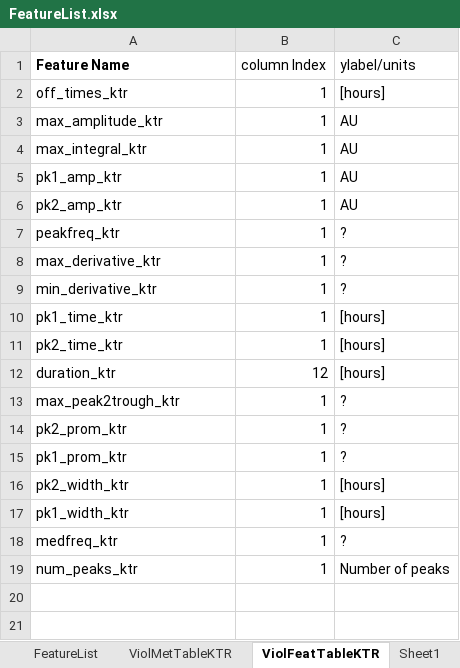
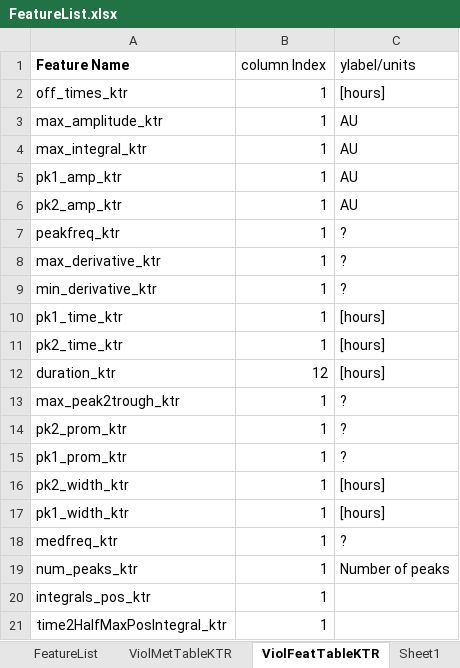
Before and after one commit to stefanieluecke/MACKtrack-for-NFkappaB-and-p38-dynamics, an Excel workbook: Metrics_SL/FeatureList.xlsx, sheet ViolFeatTableKTR, drawn as a sheet; values as stored, in another font and other column widths than the file's, no borders; charts and pictures not drawn; the diff names each change by its address in the sheet, - before the commit and + after, or states it on an @@ line.

```diff
--- a/Metrics_SL/FeatureList.xlsx (sheet ViolFeatTableKTR)
+++ b/Metrics_SL/FeatureList.xlsx (sheet ViolFeatTableKTR)
+row 20: integrals_pos_ktr | 1
+row 21: time2HalfMaxPosIntegral_ktr | 1
```
Also changed, not shown: sheet ViolMetTableKTR, sheet ViolMetTableNFkB, charts or pictures, 18 other files.
